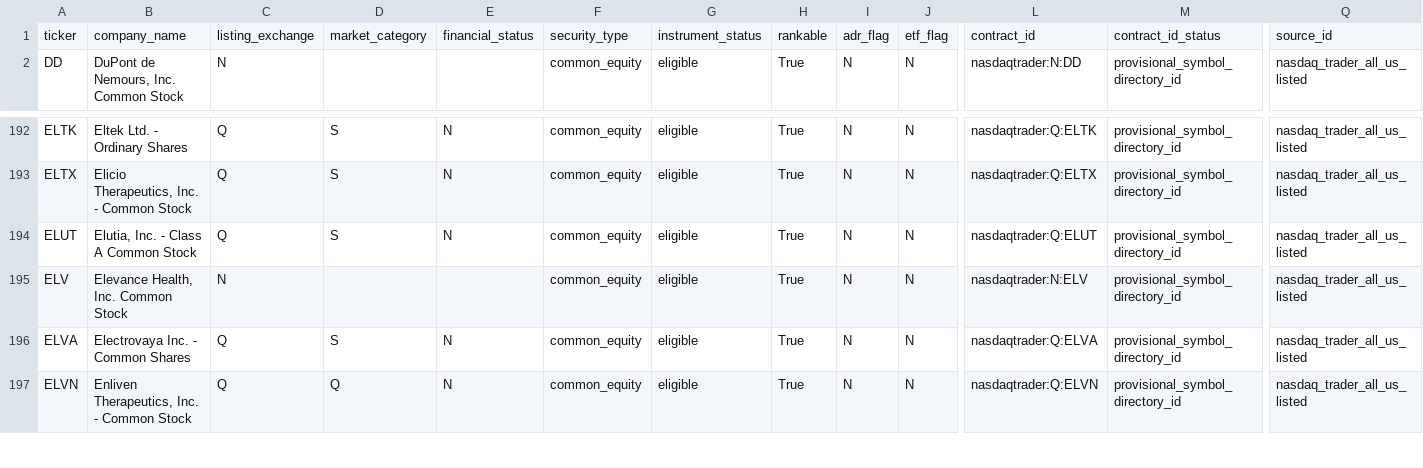
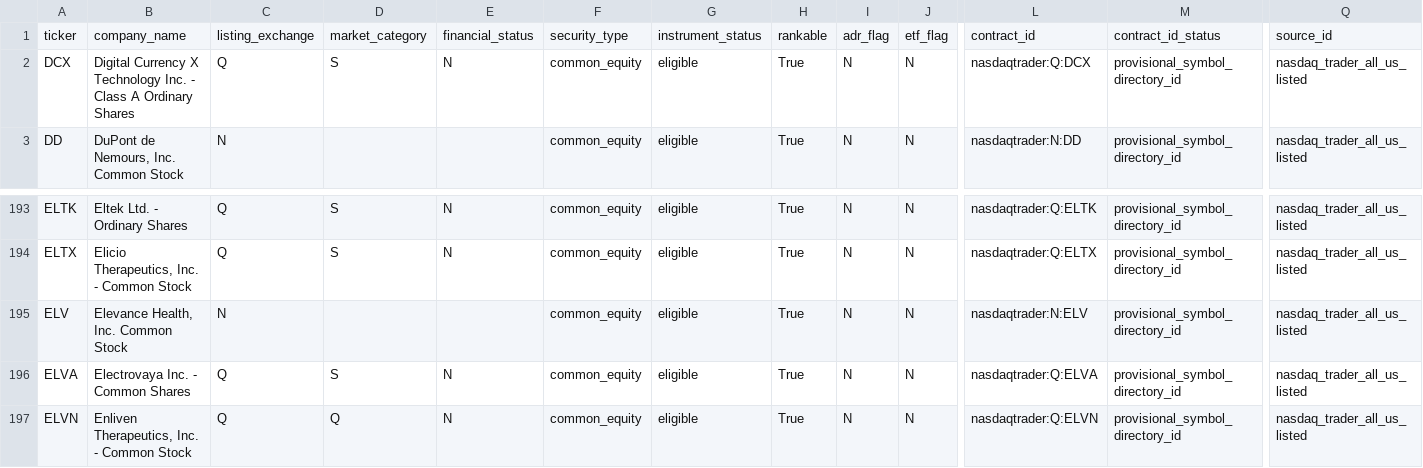
Before and after one commit to chelovekodessa/qrgf-market-data, a CSV file: data/latest/pages/page-0007.csv, drawn as a sheet; only a part is shown, gaps mark what is left out; removed rows and columns are numbered as before the commit, all else as after; rows hold the shown columns only; the diff names each change by its address in the sheet, - before the commit and + after, or states it on an @@ line.

```diff
--- a/data/latest/pages/page-0007.csv
+++ b/data/latest/pages/page-0007.csv
+row 2: DCX | Digital Currency X Technology Inc. - Class A Ordinary Shares | Q | S | N | common_equity | eligible | True | N | N | nasdaqtrader:Q:DCX | provisional_symbol_directory_id | nasdaq_trader_all_us_listed
-row 194: ELUT | Elutia, Inc. - Class A Common Stock | Q | S | N | common_equity | eligible | True | N | N | nasdaqtrader:Q:ELUT | provisional_symbol_directory_id | nasdaq_trader_all_us_listed
```
Also changed, not shown: data/latest/pages/page-0006.csv, data/latest/pages/page-0014.csv, 9 other files.
